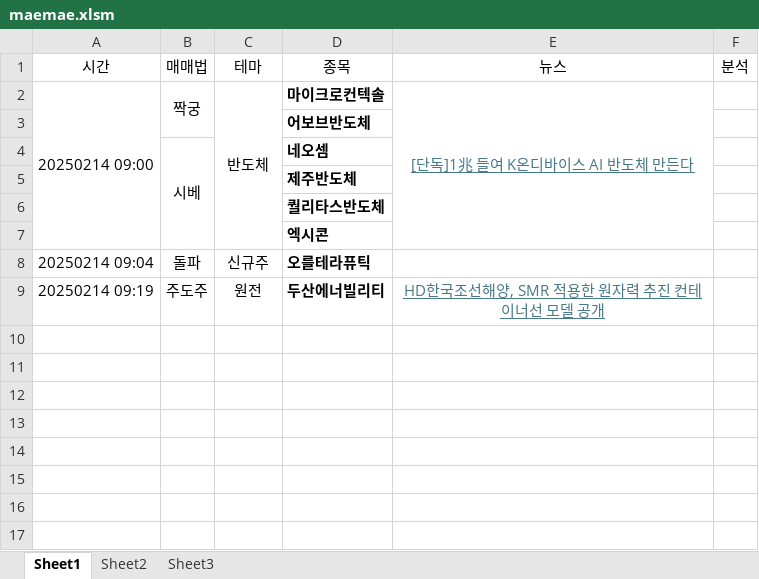
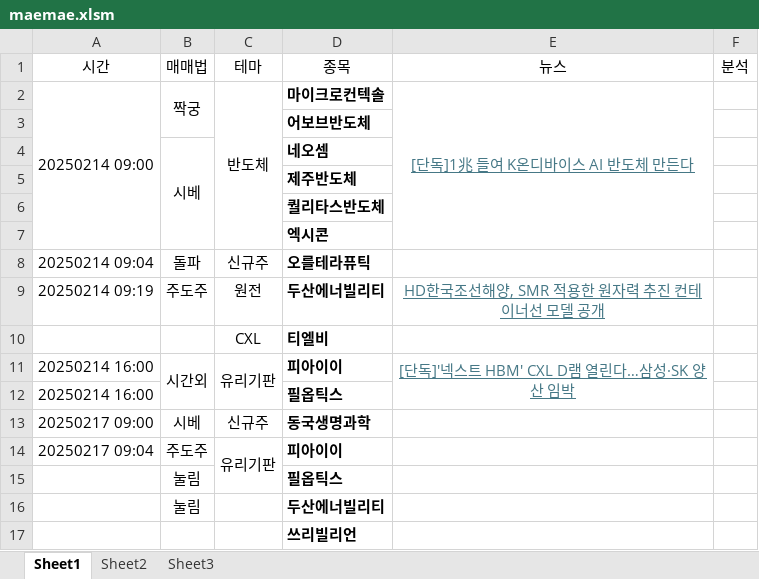
Before and after one commit to LiberSlave/trading, an Excel workbook: Excel/maemae.xlsm, sheet Sheet1, drawn as a sheet; values as stored, in another font and other column widths than the file's, no borders; the diff names each change by its address in the sheet, - before the commit and + after, or states it on an @@ line.

```diff
--- a/Excel/maemae.xlsm (sheet Sheet1)
+++ b/Excel/maemae.xlsm (sheet Sheet1)
+row 10:  |  | CXL | 티엘비
+row 11: 20250214 16:00 | 시간외 | 유리기판 | 피아이이 | [단독]'넥스트 HBM' CXL D램 열린다…삼성·SK 양산 임박
+row 12: 20250214 16:00 |  |  | 필옵틱스
+row 13: 20250217 09:00 | 시베 | 신규주 | 동국생명과학
+row 14: 20250217 09:04 | 주도주 | 유리기판 | 피아이이
+row 15:  | 눌림 |  | 필옵틱스
+row 16:  | 눌림 |  | 두산에너빌리티
+row 17:  |  |  | 쓰리빌리언
```
Also changed, not shown: 3 other files.
